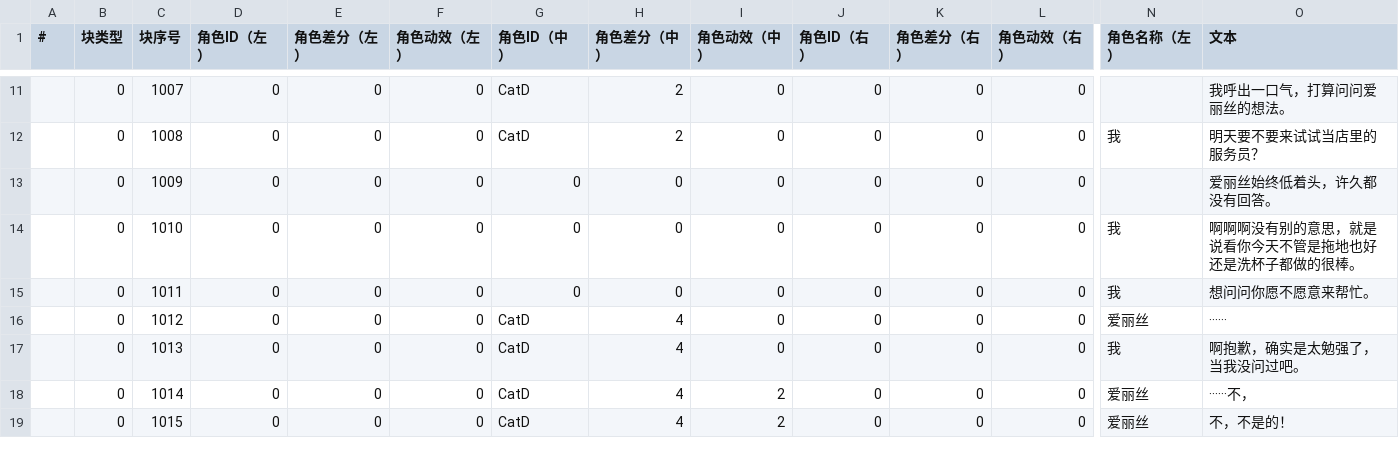
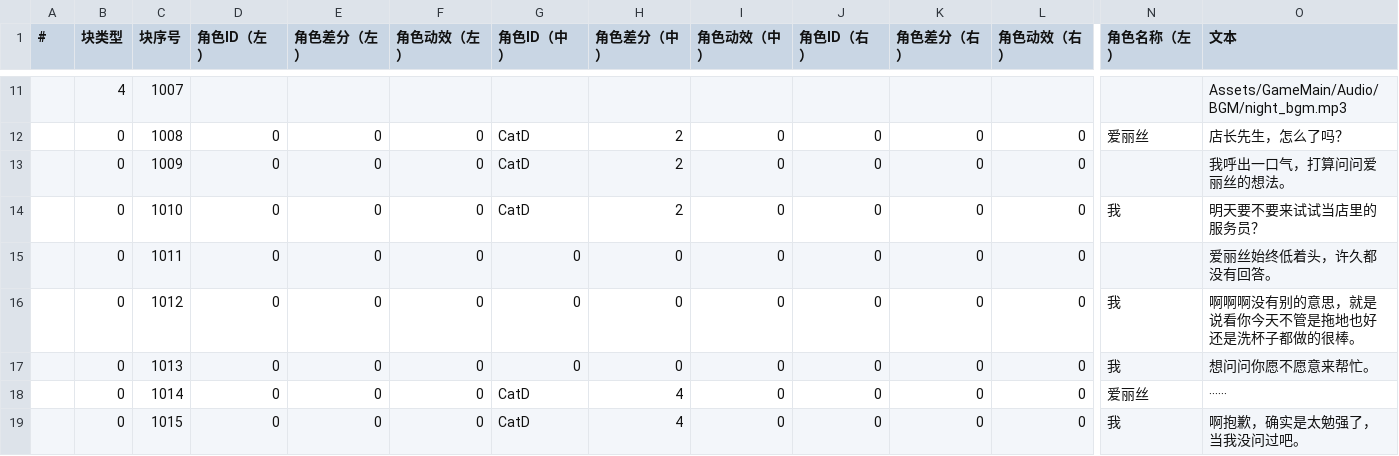
Before and after one commit to MoZeQing/New2023CGJ, a CSV file: Assets/GameMain/Resources/Dialog/CSV/Chapter_01_03_Midnight.csv, drawn as a sheet; only a part is shown, gaps mark what is left out; the diff covers the shown part only; the diff names each change by its address in the sheet, - before the commit and + after, or states it on an @@ line.

```diff
--- a/Assets/GameMain/Resources/Dialog/CSV/Chapter_01_03_Midnight.csv
+++ b/Assets/GameMain/Resources/Dialog/CSV/Chapter_01_03_Midnight.csv
-B11 (块类型): 0
+B11 (块类型): 4
-D11 (角色ID（左）): 0
+D11 (角色ID（左）): (empty)
-E11 (角色差分（左）): 0
+E11 (角色差分（左）): (empty)
-F11 (角色动效（左）): 0
+F11 (角色动效（左）): (empty)
-G11 (角色ID（中）): CatD
+G11 (角色ID（中）): (empty)
-H11 (角色差分（中）): 2
+H11 (角色差分（中）): (empty)
-I11 (角色动效（中）): 0
+I11 (角色动效（中）): (empty)
-J11 (角色ID（右）): 0
+J11 (角色ID（右）): (empty)
-K11 (角色差分（右）): 0
+K11 (角色差分（右）): (empty)
-L11 (角色动效（右）): 0
+L11 (角色动效（右）): (empty)
-O11 (文本): 我呼出一口气，打算问问爱丽丝的想法。
+O11 (文本): Assets/GameMain/Audio/BGM/night_bgm.mp3
-N12 (角色名称（左）): 我
+N12 (角色名称（左）): 爱丽丝
-O12 (文本): 明天要不要来试试当店里的服务员？
+O12 (文本): 店长先生，怎么了吗？
-G13:G14 (角色ID（中）): 0
+G13:G14 (角色ID（中）): CatD
-H13:H14 (角色差分（中）): 0
+H13:H14 (角色差分（中）): 2
-O13 (文本): 爱丽丝始终低着头，许久都没有回答。
+O13 (文本): 我呼出一口气，打算问问爱丽丝的想法。
-O14 (文本): 啊啊啊没有别的意思，就是说看你今天不管是拖地也好还是洗杯子都做的很棒。
+O14 (文本): 明天要不要来试试当店里的服务员？
-N15 (角色名称（左）): 我
+N15 (角色名称（左）): (empty)
-O15 (文本): 想问问你愿不愿意来帮忙。
+O15 (文本): 爱丽丝始终低着头，许久都没有回答。
-G16:G17 (角色ID（中）): CatD
+G16:G17 (角色ID（中）): 0
-H16:H17 (角色差分（中）): 4
+H16:H17 (角色差分（中）): 0
-N16 (角色名称（左）): 爱丽丝
+N16 (角色名称（左）): 我
-O16 (文本): ······
+O16 (文本): 啊啊啊没有别的意思，就是说看你今天不管是拖地也好还是洗杯子都做的很棒。
-O17 (文本): 啊抱歉，确实是太勉强了，当我没问过吧。
+O17 (文本): 想问问你愿不愿意来帮忙。
-I18:I19 (角色动效（中）): 2
+I18:I19 (角色动效（中）): 0
-O18 (文本): ······不，
+O18 (文本): ······
-N19 (角色名称（左）): 爱丽丝
+N19 (角色名称（左）): 我
-O19 (文本): 不，不是的！
+O19 (文本): 啊抱歉，确实是太勉强了，当我没问过吧。
```
Also changed, not shown: 2 added rows and 43 edited cells elsewhere in this file, 11 other files.
